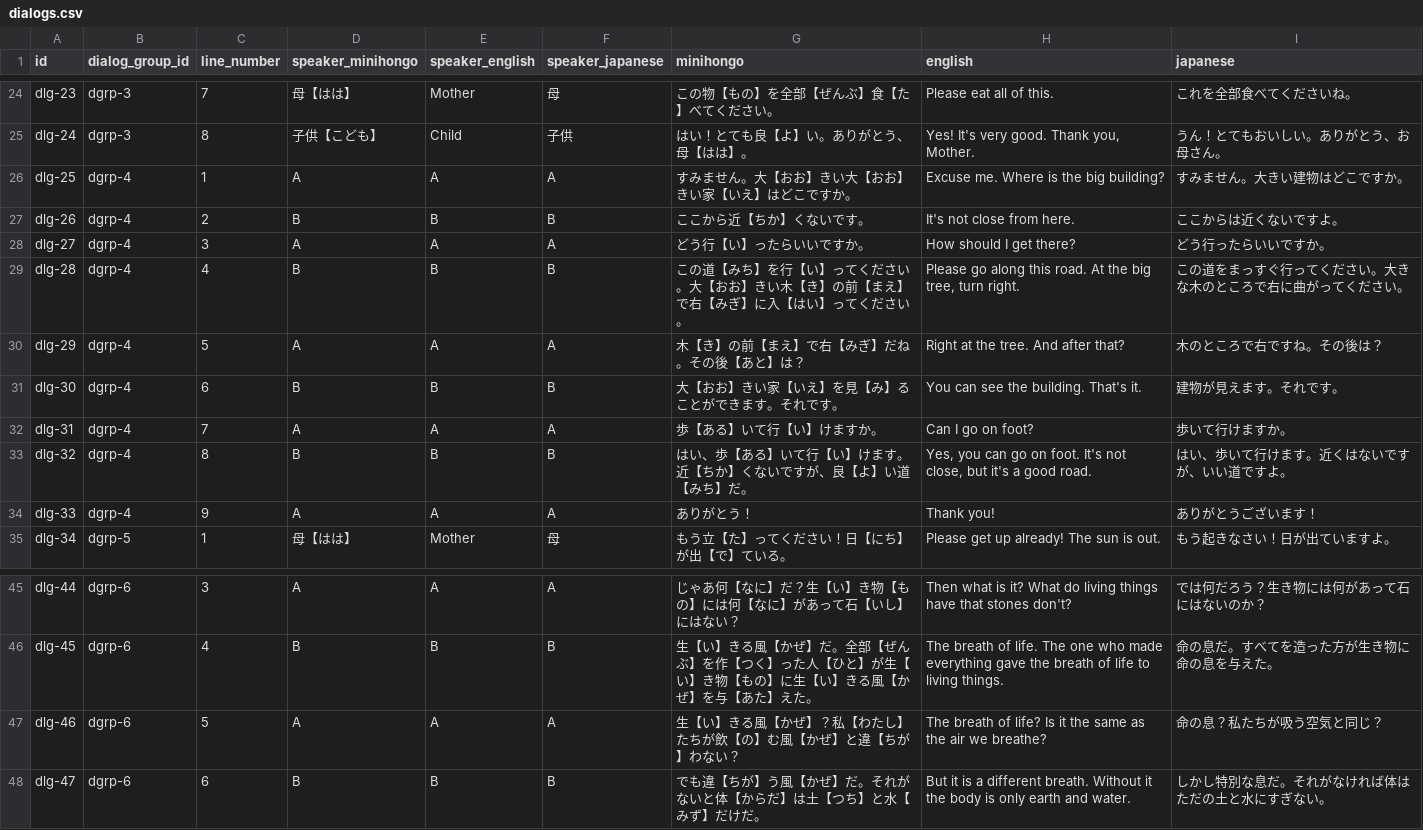
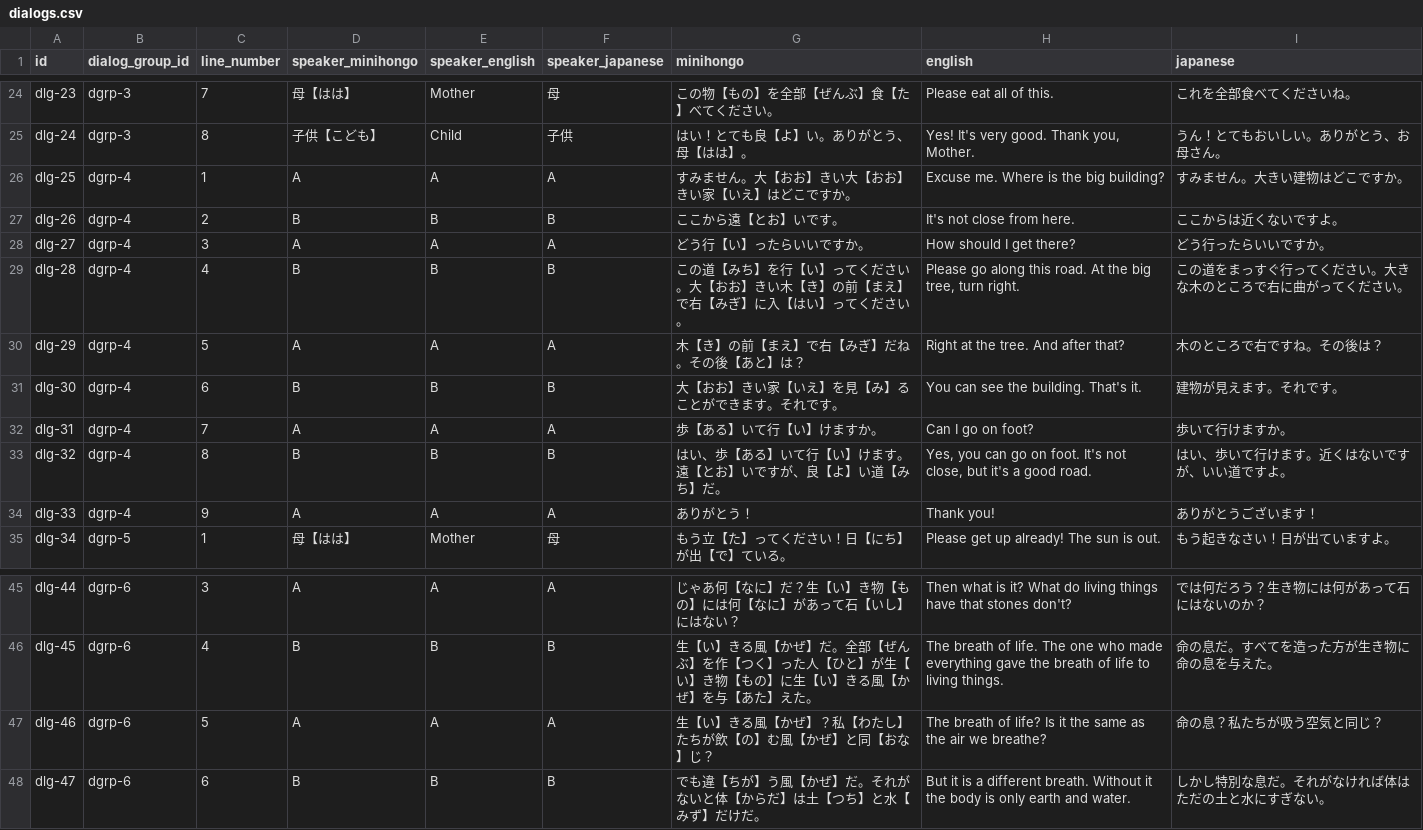
Before and after one commit to KakkoiDev/minihongo, a CSV file: data/dialogs.csv, drawn as a sheet; only a part is shown, gaps mark what is left out.

```diff
--- a/data/dialogs.csv
+++ b/data/dialogs.csv
@@ -26,3 +26,3 @@ dlg-24,dgrp-3,8,子供【こども】,Child,子供,はい！とても良【よ
 dlg-25,dgrp-4,1,A,A,A,すみません。大【おお】きい大【おお】きい家【いえ】はどこですか。,Excuse me. Where is the big building?,すみません。大きい建物はどこですか。
-dlg-26,dgrp-4,2,B,B,B,ここから近【ちか】くないです。,It's not close from here.,ここからは近くないですよ。
+dlg-26,dgrp-4,2,B,B,B,ここから遠【とお】いです。,It's not close from here.,ここからは近くないですよ。
 dlg-27,dgrp-4,3,A,A,A,どう行【い】ったらいいですか。,How should I get there?,どう行ったらいいですか。
@@ -32,3 +32,3 @@ dlg-30,dgrp-4,6,B,B,B,大【おお】きい家【いえ】を見【み】るこ
 dlg-31,dgrp-4,7,A,A,A,歩【ある】いて行【い】けますか。,Can I go on foot?,歩いて行けますか。
-dlg-32,dgrp-4,8,B,B,B,はい、歩【ある】いて行【い】けます。近【ちか】くないですが、良【よ】い道【みち】だ。,"Yes, you can go on foot. It's not close, but it's a good road.",はい、歩いて行けます。近くはないですが、いい道ですよ。
+dlg-32,dgrp-4,8,B,B,B,はい、歩【ある】いて行【い】けます。遠【とお】いですが、良【よ】い道【みち】だ。,"Yes, you can go on foot. It's not close, but it's a good road.",はい、歩いて行けます。近くはないですが、いい道ですよ。
 dlg-33,dgrp-4,9,A,A,A,ありがとう！,Thank you!,ありがとうございます！
@@ -46,3 +46,3 @@ dlg-44,dgrp-6,3,A,A,A,じゃあ何【なに】だ？生【い】き物【もの
 dlg-45,dgrp-6,4,B,B,B,生【い】きる風【かぜ】だ。全部【ぜんぶ】を作【つく】った人【ひと】が生【い】き物【もの】に生【い】きる風【かぜ】を与【あた】えた。,The breath of life. The one who made everything gave the breath of life to living things.,命の息だ。すべてを造った方が生き物に命の息を与えた。
-dlg-46,dgrp-6,5,A,A,A,生【い】きる風【かぜ】？私【わたし】たちが飲【の】む風【かぜ】と違【ちが】わない？,The breath of life? Is it the same as the air we breathe?,命の息？私たちが吸う空気と同じ？
+dlg-46,dgrp-6,5,A,A,A,生【い】きる風【かぜ】？私【わたし】たちが飲【の】む風【かぜ】と同【おな】じ？,The breath of life? Is it the same as the air we breathe?,命の息？私たちが吸う空気と同じ？
 dlg-47,dgrp-6,6,B,B,B,でも違【ちが】う風【かぜ】だ。それがないと体【からだ】は土【つち】と水【みず】だけだ。,But it is a different breath. Without it the body is only earth and water.,しかし特別な息だ。それがなければ体はただの土と水にすぎない。
```
Also changed, not shown: data/expressions.csv.
